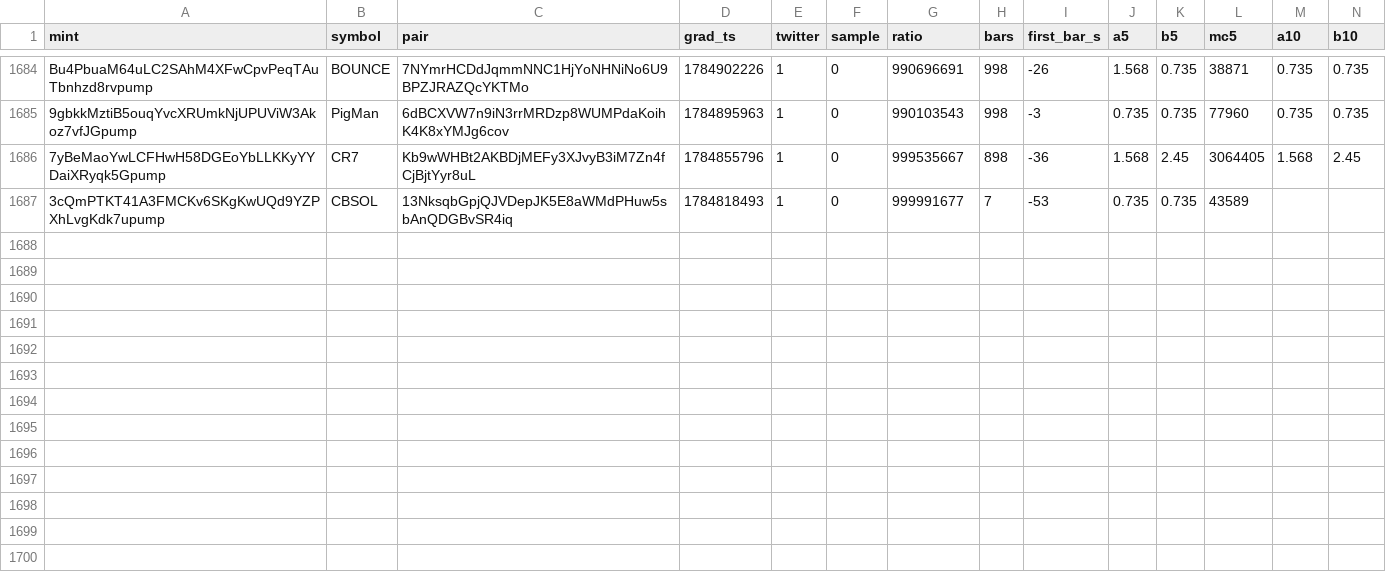
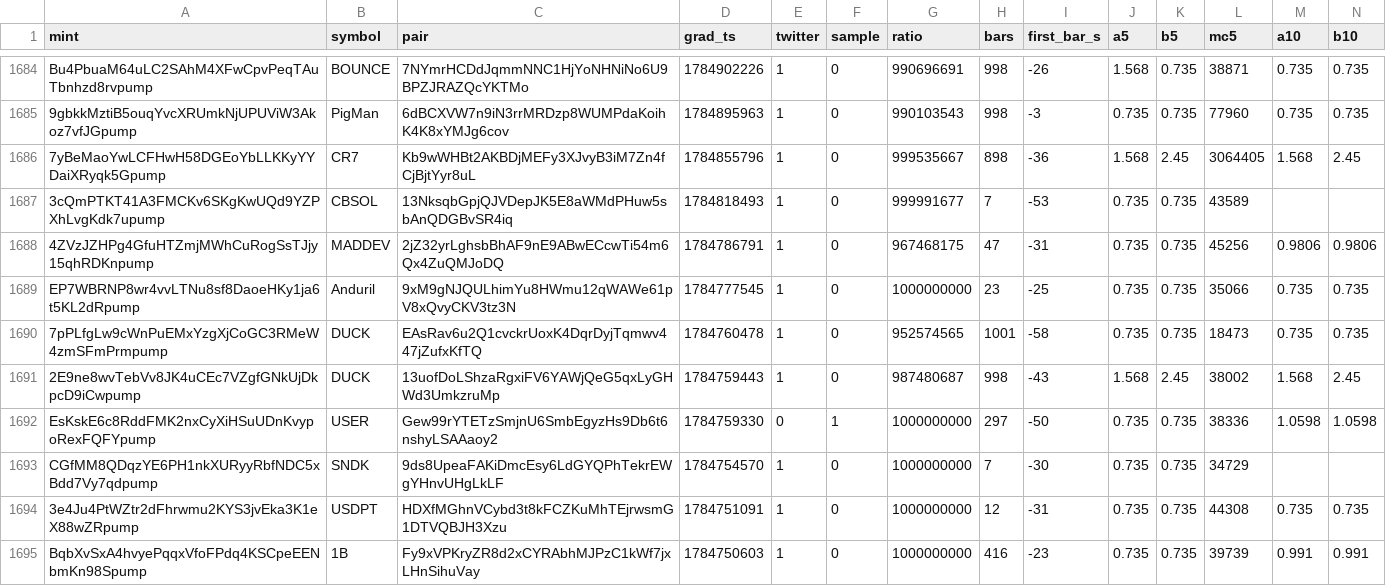
Before and after one commit to sachinbatra1971-byte/memecoin-research, a CSV file: data/backfill/results_3.csv, drawn as a sheet; only a part is shown, gaps mark what is left out; rows hold the shown columns only; the diff names each change by its address in the sheet, - before the commit and + after, or states it on an @@ line.

Commit message:
backfill shard 3 2026-11-19 23:57

```diff
--- a/data/backfill/results_3.csv
+++ b/data/backfill/results_3.csv
+row 1688: 4ZVzJZHPg4GfuHTZmjMWhCuRogSsTJjy15qhRDKnpump | MADDEV | 2jZ32yrLghsbBhAF9nE9ABwECcwTi54m6Qx4ZuQMJoDQ | 1784786791 | 1 | 0 | 967468175 | 47 | -31 | 0.735 | 0.735 | 45256 | 0.9806 | 0.9806
+row 1689: EP7WBRNP8wr4vvLTNu8sf8DaoeHKy1ja6t5KL2dRpump | Anduril | 9xM9gNJQULhimYu8HWmu12qWAWe61pV8xQvyCKV3tz3N | 1784777545 | 1 | 0 | 1000000000 | 23 | -25 | 0.735 | 0.735 | 35066 | 0.735 | 0.735
+row 1690: 7pPLfgLw9cWnPuEMxYzgXjCoGC3RMeW4zmSFmPrmpump | DUCK | EAsRav6u2Q1cvckrUoxK4DqrDyjTqmwv447jZufxKfTQ | 1784760478 | 1 | 0 | 952574565 | 1001 | -58 | 0.735 | 0.735 | 18473 | 0.735 | 0.735
+row 1691: 2E9ne8wvTebVv8JK4uCEc7VZgfGNkUjDkpcD9iCwpump | DUCK | 13uofDoLShzaRgxiFV6YAWjQeG5qxLyGHWd3UmkzruMp | 1784759443 | 1 | 0 | 987480687 | 998 | -43 | 1.568 | 2.45 | 38002 | 1.568 | 2.45
+row 1692: EsKskE6c8RddFMK2nxCyXiHSuUDnKvypoRexFQFYpump | USER | Gew99rYTETzSmjnU6SmbEgyzHs9Db6t6nshyLSAAaoy2 | 1784759330 | 0 | 1 | 1000000000 | 297 | -50 | 0.735 | 0.735 | 38336 | 1.0598 | 1.0598
+row 1693: CGfMM8QDqzYE6PH1nkXURyyRbfNDC5xBdd7Vy7qdpump | SNDK | 9ds8UpeaFAKiDmcEsy6LdGYQPhTekrEWgYHnvUHgLkLF | 1784754570 | 1 | 0 | 1000000000 | 7 | -30 | 0.735 | 0.735 | 34729
+row 1694: 3e4Ju4PtWZtr2dFhrwmu2KYS3jvEka3K1eX88wZRpump | USDPT | HDXfMGhnVCybd3t8kFCZKuMhTEjrwsmG1DTVQBJH3Xzu | 1784751091 | 1 | 0 | 1000000000 | 12 | -31 | 0.735 | 0.735 | 44308 | 0.735 | 0.735
+row 1695: BqbXvSxA4hvyePqqxVfoFPdq4KSCpeEENbmKn98Spump | 1B | Fy9xVPKryZR8d2xCYRAbhMJPzC1kWf7jxLHnSihuVay | 1784750603 | 1 | 0 | 1000000000 | 416 | -23 | 0.735 | 0.735 | 39739 | 0.991 | 0.991
```
Also changed, not shown: data/backfill/status_3.csv.
